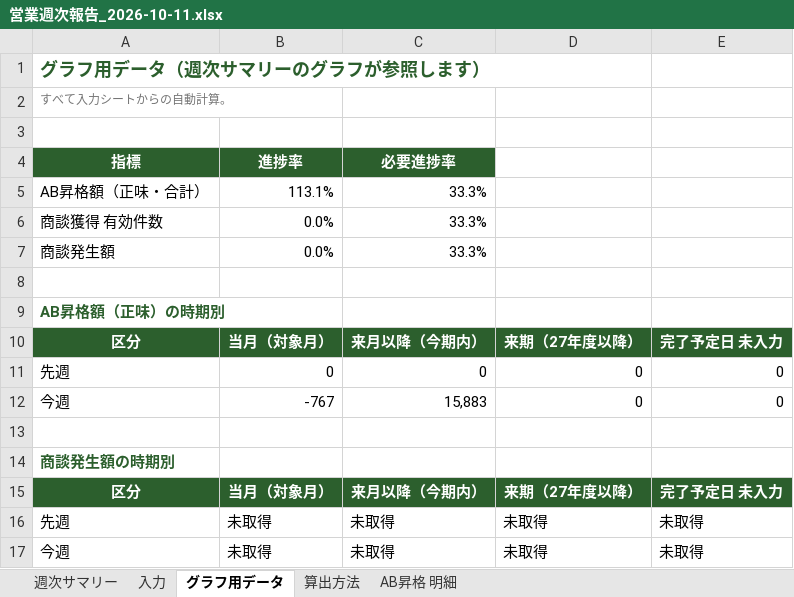
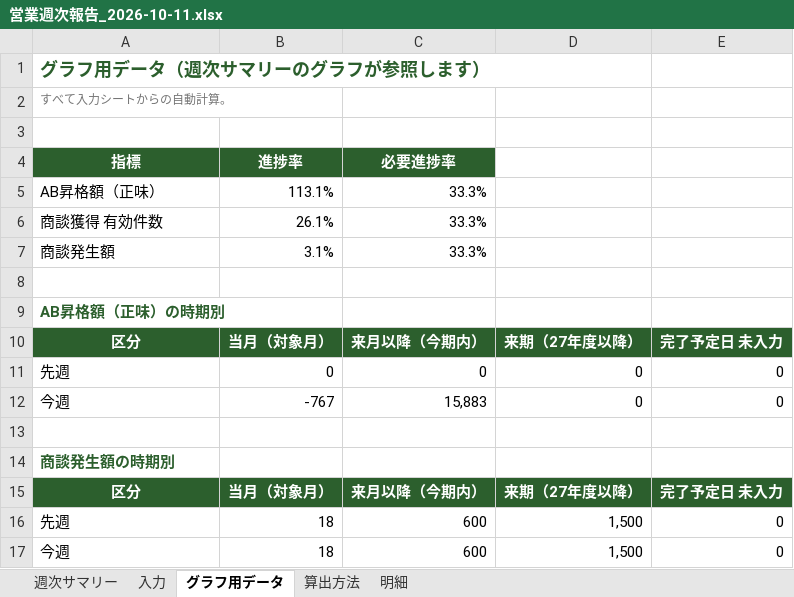
Before and after one commit to kojitakahashi-star/-, an Excel workbook: 営業週次報告_2026-10-11.xlsx, sheet グラフ用データ, drawn as a sheet; values as stored, in another font and other column widths than the file's, no borders; removed rows and columns are numbered as before the commit, all else as after; the diff names each change by its address in the sheet, - before the commit and + after, or states it on an @@ line.

```diff
--- a/営業週次報告_2026-10-11.xlsx (sheet グラフ用データ)
+++ b/営業週次報告_2026-10-11.xlsx (sheet グラフ用データ)
-sheet tab: AB昇格 明細
+sheet tab: 明細
-A5 (指標): AB昇格額（正味・合計）
+A5 (指標): AB昇格額（正味）
-B6 (進捗率): 0.0%
+B6 (進捗率): 26.1%
-B7 (進捗率): 0.0%
+B7 (進捗率): 3.1%
-row 16: 先週 | 未取得 | 未取得 | 未取得 | 未取得
-row 17: 今週 | 未取得 | 未取得 | 未取得 | 未取得
+row 16: 先週 | 18 | 600 | 1,500 | 0
+row 17: 今週 | 18 | 600 | 1,500 | 0
```
Also changed, not shown: sheet 明細, sheet 入力, sheet 週次サマリー, sheet 算出方法, formulas that keep their value, charts or pictures.
